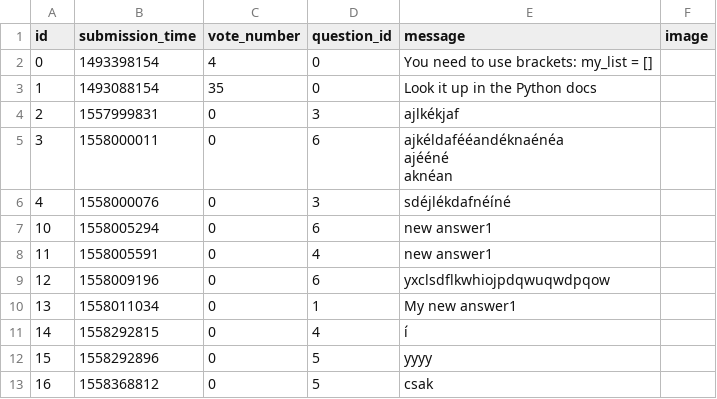
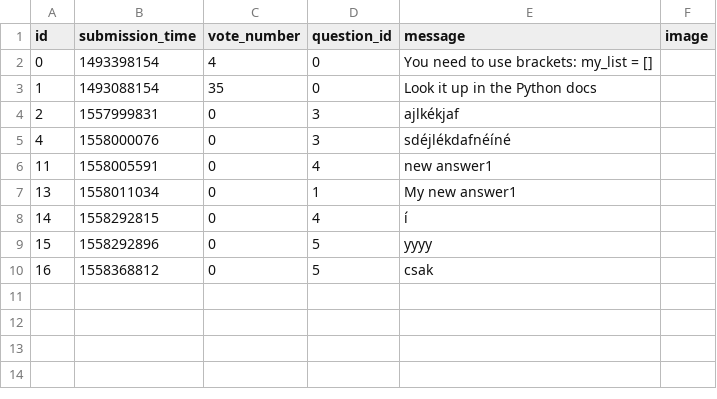
Before and after one commit to bbucsek/ask-mate-python, a CSV file: answer.csv, drawn as a sheet.

Commit message:
finish vote button

```diff
--- a/answer.csv
+++ b/answer.csv
@@ -4,10 +4,4 @@ id,submission_time,vote_number,question_id,message,image
 2,1557999831,0,3,ajlkékjaf,
-3,1558000011,0,6,"ajkéldafééandéknaénéa
-ajééné
-aknéan
-",
 4,1558000076,0,3,sdéjlékdafnéíné,
-10,1558005294,0,6,new answer1,
 11,1558005591,0,4,new answer1,
-12,1558009196,0,6,yxclsdflkwhiojpdqwuqwdpqow,
 13,1558011034,0,1,My new answer1,
```
Also changed, not shown: 2 other files.
